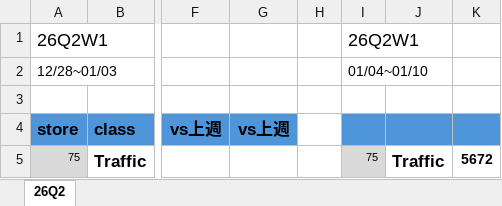
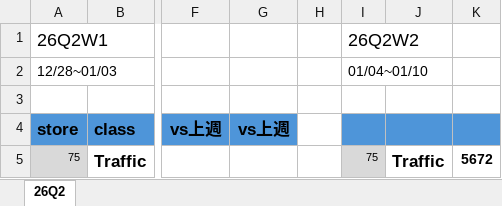
Before and after one commit to moriochang/QBR, an Excel workbook: data/FY26Q2.xlsx, sheet 26Q2, drawn as a sheet; only a part is shown, gaps mark what is left out; values as stored, in another font and other column widths than the file's, no borders; conditional formats not drawn; the diff names each change by its address in the sheet, - before the commit and + after, or states it on an @@ line.

Commit message:
Update FY26Q2.xlsx

```diff
--- a/data/FY26Q2.xlsx (sheet 26Q2)
+++ b/data/FY26Q2.xlsx (sheet 26Q2)
-I1: 26Q2W1
+I1: 26Q2W2
```
